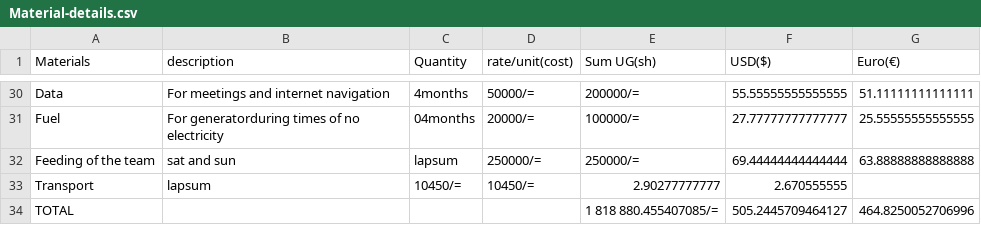
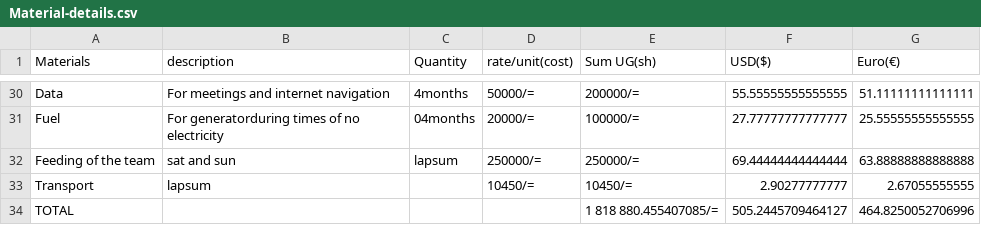
Before and after one commit to chardso/Building-a-DIY-audio-ultra-bass-amplifier, a CSV file: Material-details.csv, drawn as a sheet; only a part is shown, gaps mark what is left out.

Commit message:
Update Material-details.csv

```diff
--- a/Material-details.csv
+++ b/Material-details.csv
@@ -32,3 +32,3 @@ Fuel,For generatorduring times of no electricity,04months,20000/=,100000/=,27.77
 Feeding of the team,sat and sun ,lapsum,250000/=,250000/=,69.44444444444444,63.88888888888888
-Transport,lapsum,10450/=,10450/=,2.90277777777,2.670555555
+Transport,lapsum,,10450/=,10450/=,2.90277777777,2.67055555555
 TOTAL            ,,      , , 1 818 880.455407085/=,505.2445709464127,464.8250052706996
```
